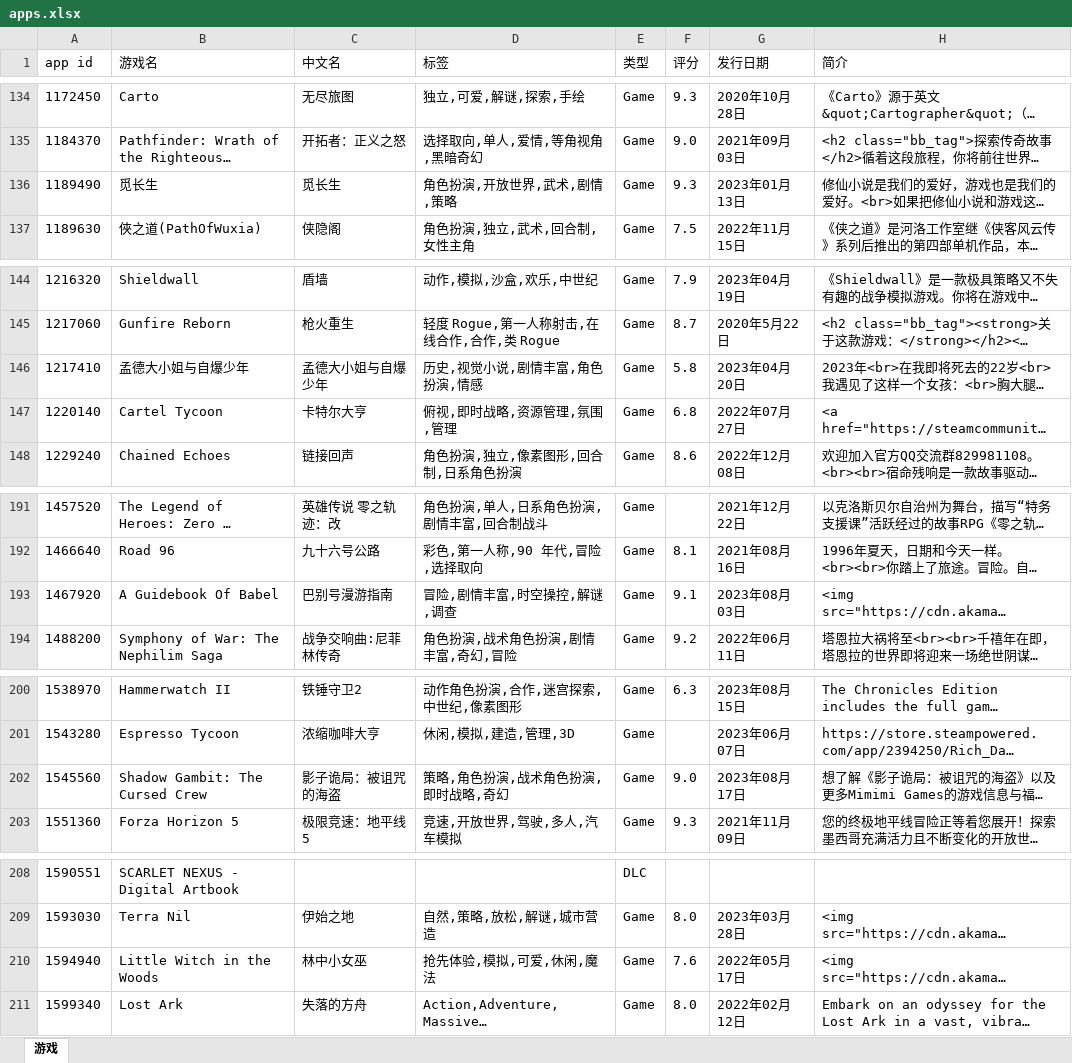
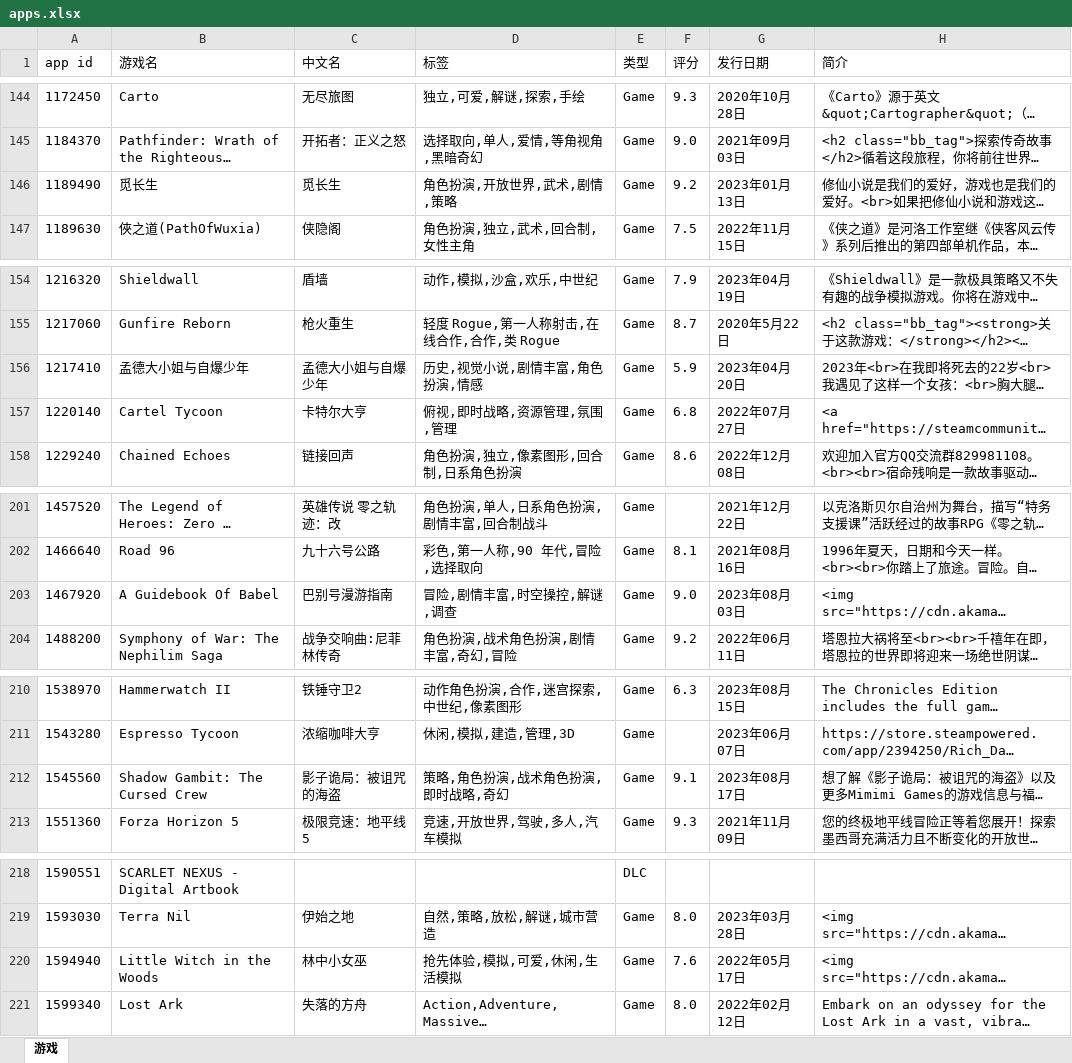
Before and after one commit to lls7890/Repository, an Excel workbook: apps.xlsx, sheet 游戏, drawn as a sheet; only a part is shown, gaps mark what is left out; long unchanged cells end in …; values as stored, in another font and other column widths than the file's, no borders; addresses are those after the commit; the diff covers the shown part only; the diff names each change by its address in the sheet, - before the commit and + after, or states it on an @@ line.

```diff
--- a/apps.xlsx (sheet 游戏)
+++ b/apps.xlsx (sheet 游戏)
-F146 (评分): 9.3
+F146 (评分): 9.2
-F156 (评分): 5.8
+F156 (评分): 5.9
-F203 (评分): 9.1
+F203 (评分): 9.0
-F212 (评分): 9.0
+F212 (评分): 9.1
-D220 (标签): 抢先体验,模拟,可爱,休闲,魔法
+D220 (标签): 抢先体验,模拟,可爱,休闲,生活模拟
```
Also changed, not shown: 10 added rows and 7 edited cells elsewhere in this sheet.
